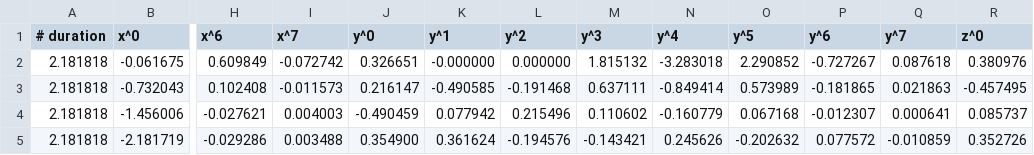
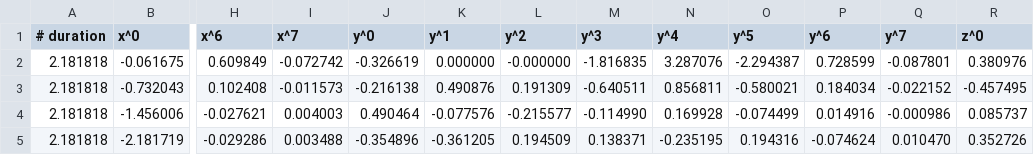
Before and after one commit to kaisucode/Aerodeullum, a CSV file: custom/aero/p2_helix2.csv, drawn as a sheet; only a part is shown, gaps mark what is left out; the diff covers the shown part only; the diff names each change by its address in the sheet, - before the commit and + after, or states it on an @@ line.

```diff
--- a/custom/aero/p2_helix2.csv
+++ b/custom/aero/p2_helix2.csv
-J2 (y^0): 0.326651
+J2 (y^0): -0.326619
-K2 (y^1): -0.000000
+K2 (y^1): 0.000000
-L2 (y^2): 0.000000
+L2 (y^2): -0.000000
-M2 (y^3): 1.815132
+M2 (y^3): -1.816835
-N2 (y^4): -3.283018
+N2 (y^4): 3.287076
-O2 (y^5): 2.290852
+O2 (y^5): -2.294387
-P2 (y^6): -0.727267
+P2 (y^6): 0.728599
-Q2 (y^7): 0.087618
+Q2 (y^7): -0.087801
-J3 (y^0): 0.216147
+J3 (y^0): -0.216138
-K3 (y^1): -0.490585
+K3 (y^1): 0.490876
-L3 (y^2): -0.191468
+L3 (y^2): 0.191309
-M3 (y^3): 0.637111
+M3 (y^3): -0.640511
-N3 (y^4): -0.849414
+N3 (y^4): 0.856811
-O3 (y^5): 0.573989
+O3 (y^5): -0.580021
-P3 (y^6): -0.181865
+P3 (y^6): 0.184034
-Q3 (y^7): 0.021863
+Q3 (y^7): -0.022152
-J4 (y^0): -0.490459
+J4 (y^0): 0.490464
-K4 (y^1): 0.077942
+K4 (y^1): -0.077576
-L4 (y^2): 0.215496
+L4 (y^2): -0.215577
-M4 (y^3): 0.110602
+M4 (y^3): -0.114990
-N4 (y^4): -0.160779
+N4 (y^4): 0.169928
-O4 (y^5): 0.067168
+O4 (y^5): -0.074499
-P4 (y^6): -0.012307
+P4 (y^6): 0.014916
-Q4 (y^7): 0.000641
+Q4 (y^7): -0.000986
-J5 (y^0): 0.354900
+J5 (y^0): -0.354896
-K5 (y^1): 0.361624
+K5 (y^1): -0.361205
-L5 (y^2): -0.194576
+L5 (y^2): 0.194509
-M5 (y^3): -0.143421
+M5 (y^3): 0.138371
-N5 (y^4): 0.245626
+N5 (y^4): -0.235195
-O5 (y^5): -0.202632
+O5 (y^5): 0.194316
-P5 (y^6): 0.077572
+P5 (y^6): -0.074624
-Q5 (y^7): -0.010859
+Q5 (y^7): 0.010470
```
Also changed, not shown: 56 edited cells elsewhere in this file, custom/aero/p2_helix3.csv, custom/aero/p2_spiral.csv, 1 other file.
